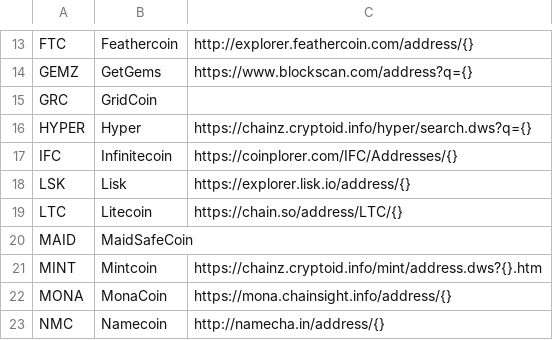
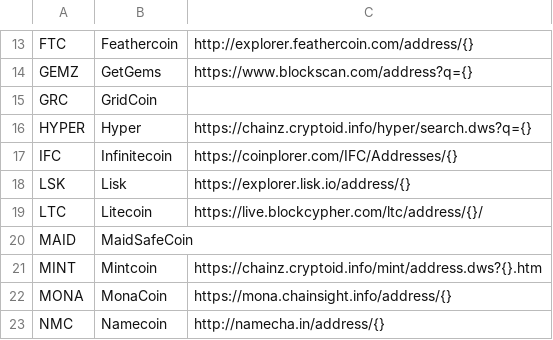
Before and after one commit to crypdex/passport-wallet, a CSV file: assets.csv, drawn as a sheet; only a part is shown, gaps mark what is left out.

```diff
--- a/assets.csv
+++ b/assets.csv
@@ -18,3 +18,3 @@ IFC,Infinitecoin,https://coinplorer.com/IFC/Addresses/{}
 LSK,Lisk,https://explorer.lisk.io/address/{}
-LTC,Litecoin,https://chain.so/address/LTC/{}
+LTC,Litecoin,https://live.blockcypher.com/ltc/address/{}/
 MAID,MaidSafeCoin,
```
Also changed, not shown: 6 other files.
